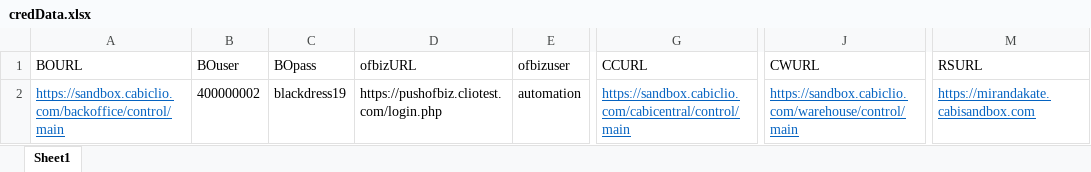
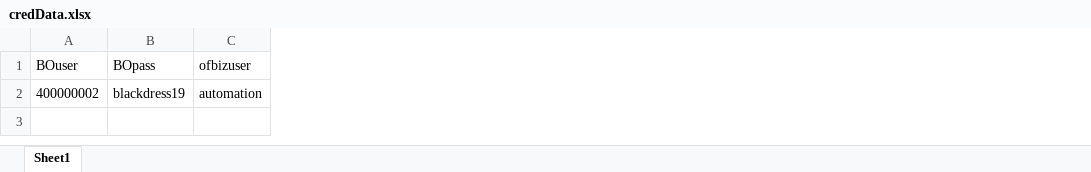
Before and after one commit to vishallamba25/cabi, an Excel workbook: KatalonProjects/credData.xlsx, sheet Sheet1, drawn as a sheet; only a part is shown, gaps mark what is left out; values as stored, in another font and other column widths than the file's, no borders; the diff names each change by its address in the sheet, - before the commit and + after, or states it on an @@ line.

```diff
--- a/KatalonProjects/credData.xlsx (sheet Sheet1)
+++ b/KatalonProjects/credData.xlsx (sheet Sheet1)
-column A (BOURL), row 2: https://sandbox.cabiclio.com/backoffice/control/main
-column D (ofbizURL), row 2: https://pushofbiz.cliotest.com/login.php
-column G (CCURL), row 2: https://sandbox.cabiclio.com/cabicentral/control/main
-column J (CWURL), row 2: https://sandbox.cabiclio.com/warehouse/control/main
-column M (RSURL), row 2: https://mirandakate.cabisandbox.com
```
Also changed, not shown: KatalonProjects/micrositeData.xlsx, KatalonProjects/timezoneData.xlsx, 28 other files.
